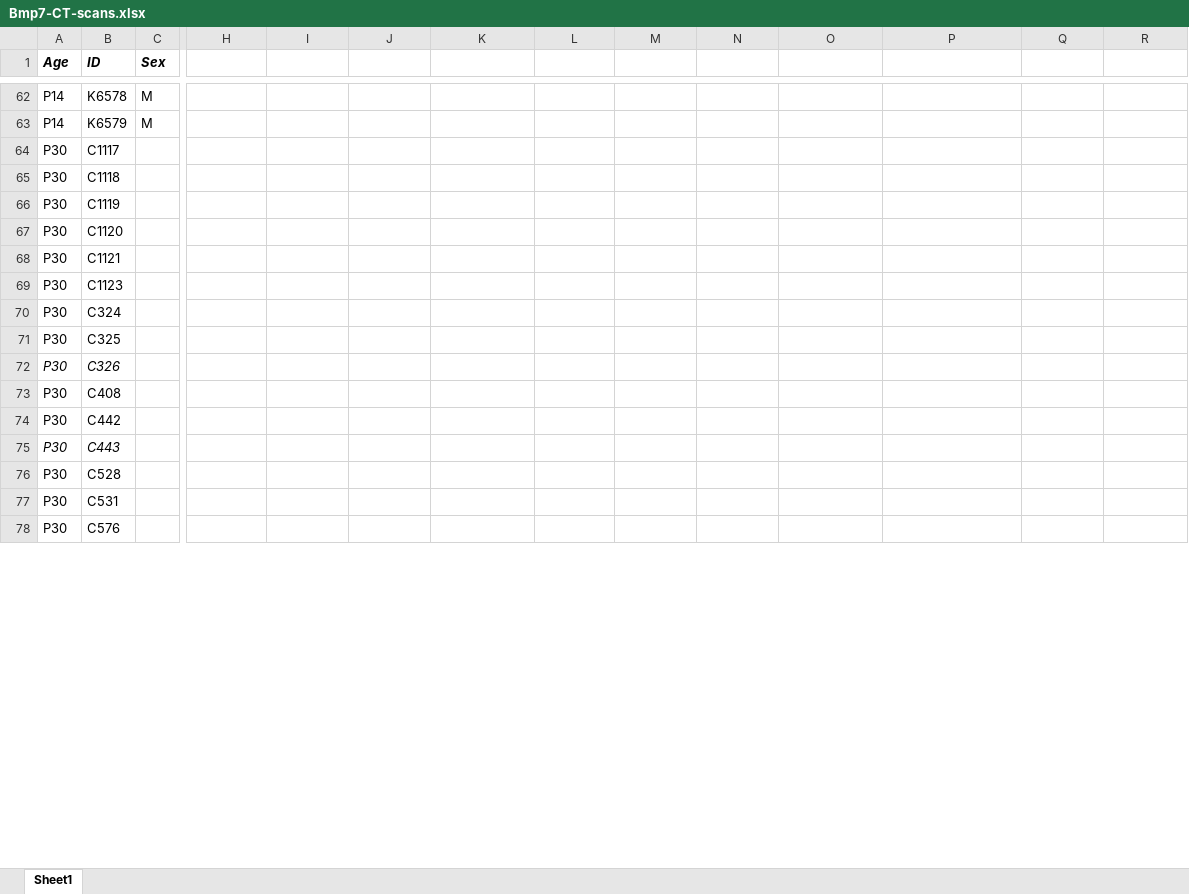
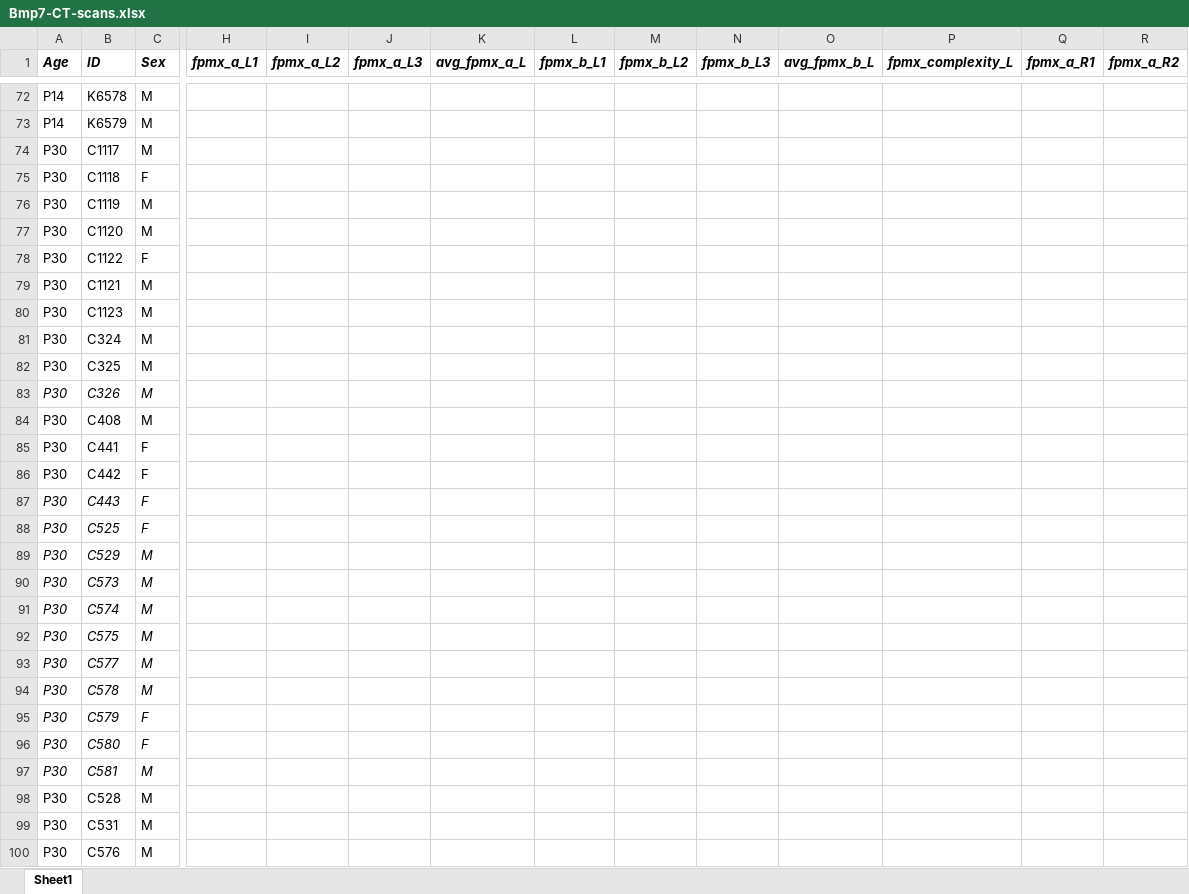
Before and after one commit to dmartaroth/Bmp7-ins, an Excel workbook: raw-data/Bmp7-CT-scans.xlsx, sheet Sheet1, drawn as a sheet; only a part is shown, gaps mark what is left out; values as stored, in another font and other column widths than the file's, no borders; conditional formats not drawn; addresses are those after the commit; rows hold the shown columns only; the diff covers the shown part only; the diff names each change by its address in the sheet, - before the commit and + after, or states it on an @@ line.

Commit message:
Add data and analysis scripts for quantification
- update CT morphometric plots
- update sex distribution scripts to include wb NAs
- add suture complexity scripts
- add alpl coverage of nb scripts and measurements

```diff
--- a/raw-data/Bmp7-CT-scans.xlsx (sheet Sheet1)
+++ b/raw-data/Bmp7-CT-scans.xlsx (sheet Sheet1)
-H1: (empty)
+H1: fpmx_a_L1
-I1: (empty)
+I1: fpmx_a_L2
-J1: (empty)
+J1: fpmx_a_L3
-K1: (empty)
+K1: avg_fpmx_a_L
-L1: (empty)
+L1: fpmx_b_L1
-M1: (empty)
+M1: fpmx_b_L2
-N1: (empty)
+N1: fpmx_b_L3
-O1: (empty)
+O1: avg_fpmx_b_L
-P1: (empty)
+P1: fpmx_complexity_L
-Q1: (empty)
+Q1: fpmx_a_R1
-R1: (empty)
+R1: fpmx_a_R2
-C74 (Sex): (empty)
+C74 (Sex): M
-C75 (Sex): (empty)
+C75 (Sex): F
-C76:C77 (Sex): (empty)
+C76:C77 (Sex): M
+row 78: P30 | C1122 | F
-C79:C84 (Sex): (empty)
+C79:C84 (Sex): M
+row 85: P30 | C441 | F
-C86:C87 (Sex): (empty)
+C86:C87 (Sex): F
+row 88: P30 | C525 | F
+row 89: P30 | C529 | M
+row 90: P30 | C573 | M
+row 91: P30 | C574 | M
+row 92: P30 | C575 | M
+row 93: P30 | C577 | M
+row 94: P30 | C578 | M
+row 95: P30 | C579 | F
+row 96: P30 | C580 | F
+row 97: P30 | C581 | M
-C98:C100 (Sex): (empty)
+C98:C100 (Sex): M
```
Also changed, not shown: 35 added rows and 214 edited cells elsewhere in this sheet, 17 other files.
